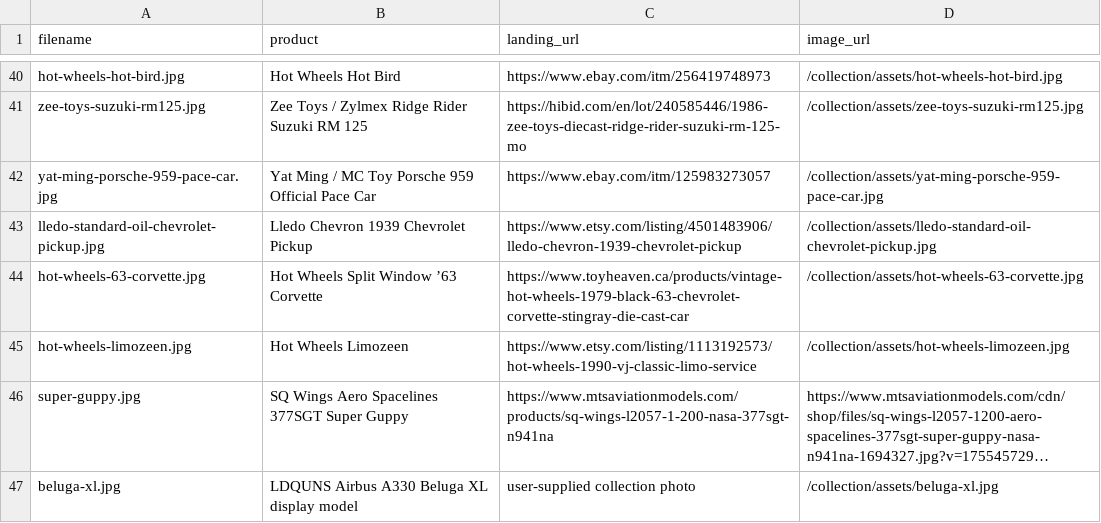
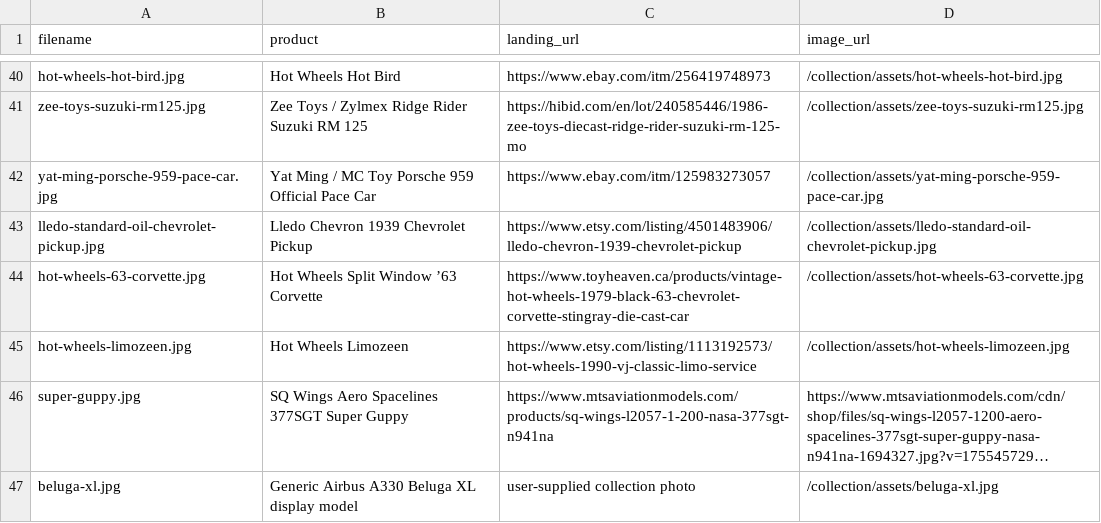
Before and after one commit to madebydia/mama.dev, a TSV file: static/collection/assets/sources.tsv, drawn as a sheet; only a part is shown, gaps mark what is left out; long unchanged cells end in …; the diff names each change by its address in the sheet, - before the commit and + after, or states it on an @@ line.

Commit message:
Refine collection labels and scale details

```diff
--- a/static/collection/assets/sources.tsv
+++ b/static/collection/assets/sources.tsv
-B47 (product): LDQUNS Airbus A330 Beluga XL display model
+B47 (product): Generic Airbus A330 Beluga XL display model
```
Also changed, not shown: 2 other files.
